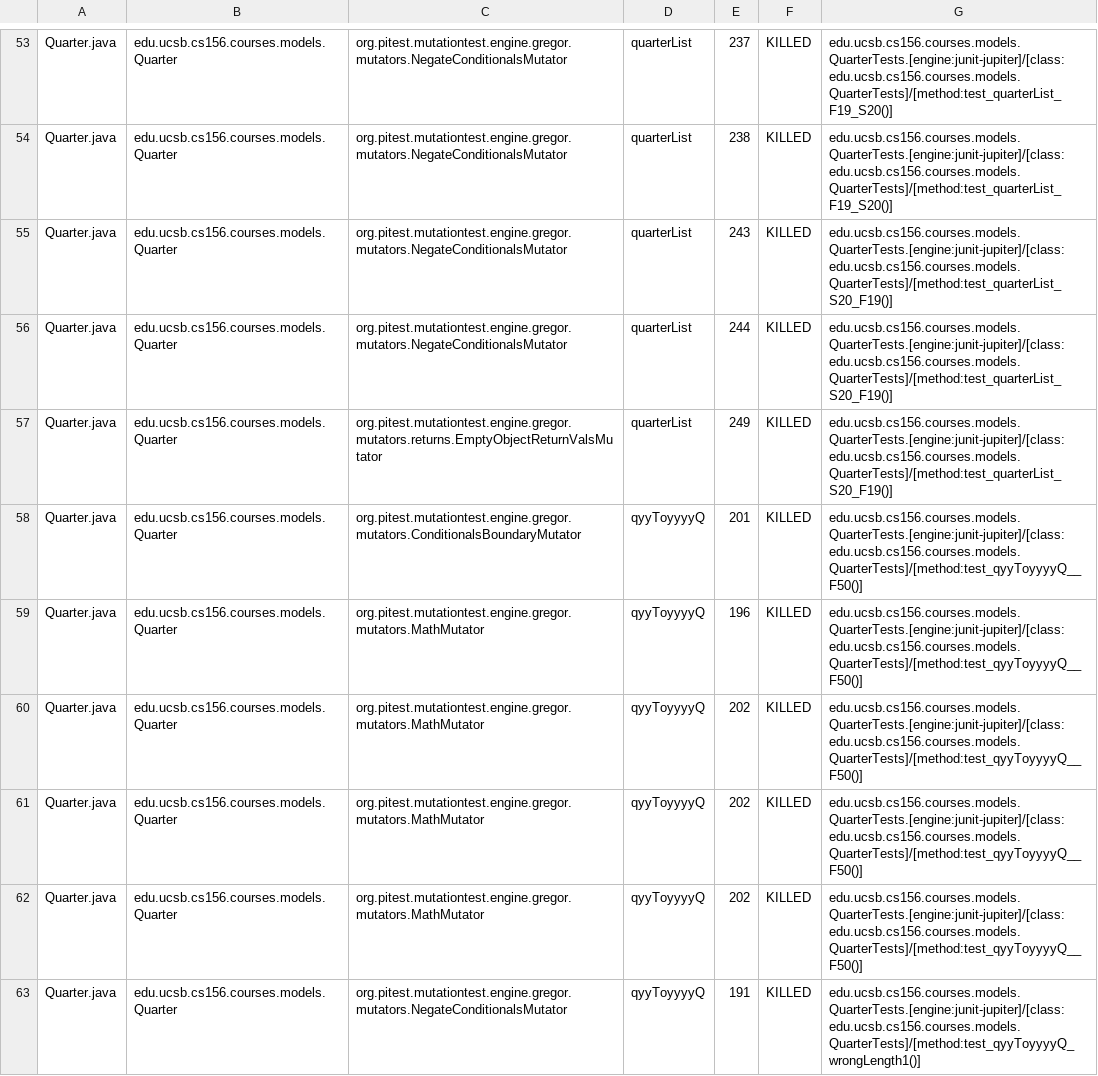
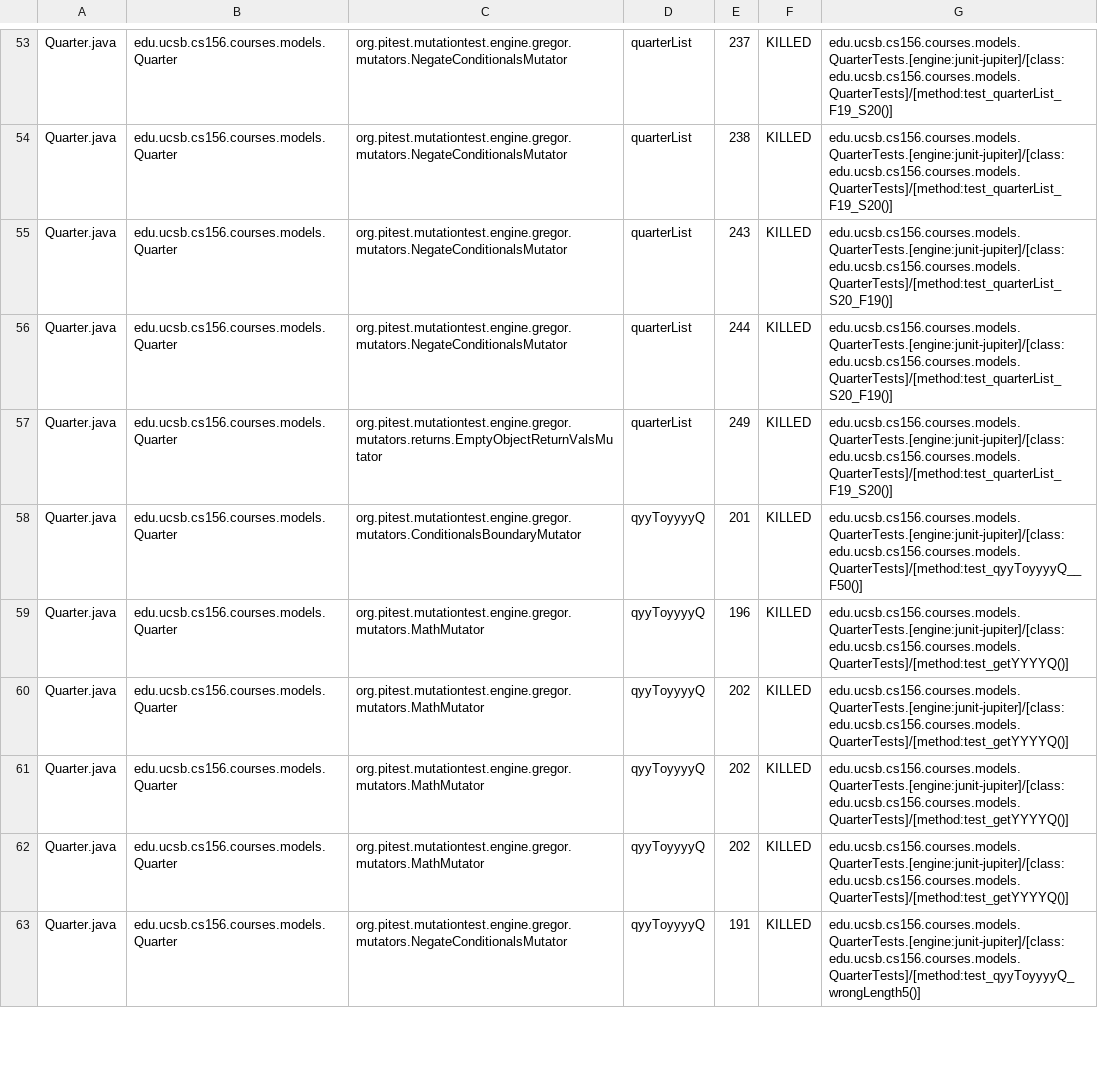
Before and after one commit to ucsb-cs156-f23/proj-courses-f23-7pm-4, a CSV file: prs/44/pitest/mutations.csv, drawn as a sheet; only a part is shown, gaps mark what is left out; the diff covers the shown part only.

Commit message:
Deploying to gh-pages from @ ucsb-cs156-f23/proj-courses-f23-7pm-4@b35a6383665ac562eb4a38747a76193300377e7a 🚀

```diff
--- a/prs/44/pitest/mutations.csv
+++ b/prs/44/pitest/mutations.csv
@@ -56,8 +56,8 @@ Quarter.java,edu.ucsb.cs156.courses.models.Quarter,org.pitest.mutationtest.engin
 Quarter.java,edu.ucsb.cs156.courses.models.Quarter,org.pitest.mutationtest.engine.gregor.mutators.NegateConditionalsMutator,quarterList,244,KILLED,edu.ucsb.cs156.courses.models.QuarterTests.[engine:junit-jupiter]/[class:edu.ucsb.cs156.courses.models.QuarterTests]/[method:test_quarterList_S20_F19()]
-Quarter.java,edu.ucsb.cs156.courses.models.Quarter,org.pitest.mutationtest.engine.gregor.mutators.returns.EmptyObjectReturnValsMutator,quarterList,249,KILLED,edu.ucsb.cs156.courses.models.QuarterTests.[engine:junit-jupiter]/[class:edu.ucsb.cs156.courses.models.QuarterTests]/[method:test_quarterList_S20_F19()]
+Quarter.java,edu.ucsb.cs156.courses.models.Quarter,org.pitest.mutationtest.engine.gregor.mutators.returns.EmptyObjectReturnValsMutator,quarterList,249,KILLED,edu.ucsb.cs156.courses.models.QuarterTests.[engine:junit-jupiter]/[class:edu.ucsb.cs156.courses.models.QuarterTests]/[method:test_quarterList_F19_S20()]
 Quarter.java,edu.ucsb.cs156.courses.models.Quarter,org.pitest.mutationtest.engine.gregor.mutators.ConditionalsBoundaryMutator,qyyToyyyyQ,201,KILLED,edu.ucsb.cs156.courses.models.QuarterTests.[engine:junit-jupiter]/[class:edu.ucsb.cs156.courses.models.QuarterTests]/[method:test_qyyToyyyyQ__F50()]
-Quarter.java,edu.ucsb.cs156.courses.models.Quarter,org.pitest.mutationtest.engine.gregor.mutators.MathMutator,qyyToyyyyQ,196,KILLED,edu.ucsb.cs156.courses.models.QuarterTests.[engine:junit-jupiter]/[class:edu.ucsb.cs156.courses.models.QuarterTests]/[method:test_qyyToyyyyQ__F50()]
-Quarter.java,edu.ucsb.cs156.courses.models.Quarter,org.pitest.mutationtest.engine.gregor.mutators.MathMutator,qyyToyyyyQ,202,KILLED,edu.ucsb.cs156.courses.models.QuarterTests.[engine:junit-jupiter]/[class:edu.ucsb.cs156.courses.models.QuarterTests]/[method:test_qyyToyyyyQ__F50()]
-Quarter.java,edu.ucsb.cs156.courses.models.Quarter,org.pitest.mutationtest.engine.gregor.mutators.MathMutator,qyyToyyyyQ,202,KILLED,edu.ucsb.cs156.courses.models.QuarterTests.[engine:junit-jupiter]/[class:edu.ucsb.cs156.courses.models.QuarterTests]/[method:test_qyyToyyyyQ__F50()]
-Quarter.java,edu.ucsb.cs156.courses.models.Quarter,org.pitest.mutationtest.engine.gregor.mutators.MathMutator,qyyToyyyyQ,202,KILLED,edu.ucsb.cs156.courses.models.QuarterTests.[engine:junit-jupiter]/[class:edu.ucsb.cs156.courses.models.QuarterTests]/[method:test_qyyToyyyyQ__F50()]
-Quarter.java,edu.ucsb.cs156.courses.models.Quarter,org.pitest.mutationtest.engine.gregor.mutators.NegateConditionalsMutator,qyyToyyyyQ,191,KILLED,edu.ucsb.cs156.courses.models.QuarterTests.[engine:junit-jupiter]/[class:edu.ucsb.cs156.courses.models.QuarterTests]/[method:test_qyyToyyyyQ_wrongLength1()]
+Quarter.java,edu.ucsb.cs156.courses.models.Quarter,org.pitest.mutationtest.engine.gregor.mutators.MathMutator,qyyToyyyyQ,196,KILLED,edu.ucsb.cs156.courses.models.QuarterTests.[engine:junit-jupiter]/[class:edu.ucsb.cs156.courses.models.QuarterTests]/[method:test_getYYYYQ()]
+Quarter.java,edu.ucsb.cs156.courses.models.Quarter,org.pitest.mutationtest.engine.gregor.mutators.MathMutator,qyyToyyyyQ,202,KILLED,edu.ucsb.cs156.courses.models.QuarterTests.[engine:junit-jupiter]/[class:edu.ucsb.cs156.courses.models.QuarterTests]/[method:test_getYYYYQ()]
+Quarter.java,edu.ucsb.cs156.courses.models.Quarter,org.pitest.mutationtest.engine.gregor.mutators.MathMutator,qyyToyyyyQ,202,KILLED,edu.ucsb.cs156.courses.models.QuarterTests.[engine:junit-jupiter]/[class:edu.ucsb.cs156.courses.models.QuarterTests]/[method:test_getYYYYQ()]
+Quarter.java,edu.ucsb.cs156.courses.models.Quarter,org.pitest.mutationtest.engine.gregor.mutators.MathMutator,qyyToyyyyQ,202,KILLED,edu.ucsb.cs156.courses.models.QuarterTests.[engine:junit-jupiter]/[class:edu.ucsb.cs156.courses.models.QuarterTests]/[method:test_getYYYYQ()]
+Quarter.java,edu.ucsb.cs156.courses.models.Quarter,org.pitest.mutationtest.engine.gregor.mutators.NegateConditionalsMutator,qyyToyyyyQ,191,KILLED,edu.ucsb.cs156.courses.models.QuarterTests.[engine:junit-jupiter]/[class:edu.ucsb.cs156.courses.models.QuarterTests]/[method:test_qyyToyyyyQ_wrongLength5()]
```
Also changed, not shown: 59 edited cells elsewhere in this file, 39 other files.
